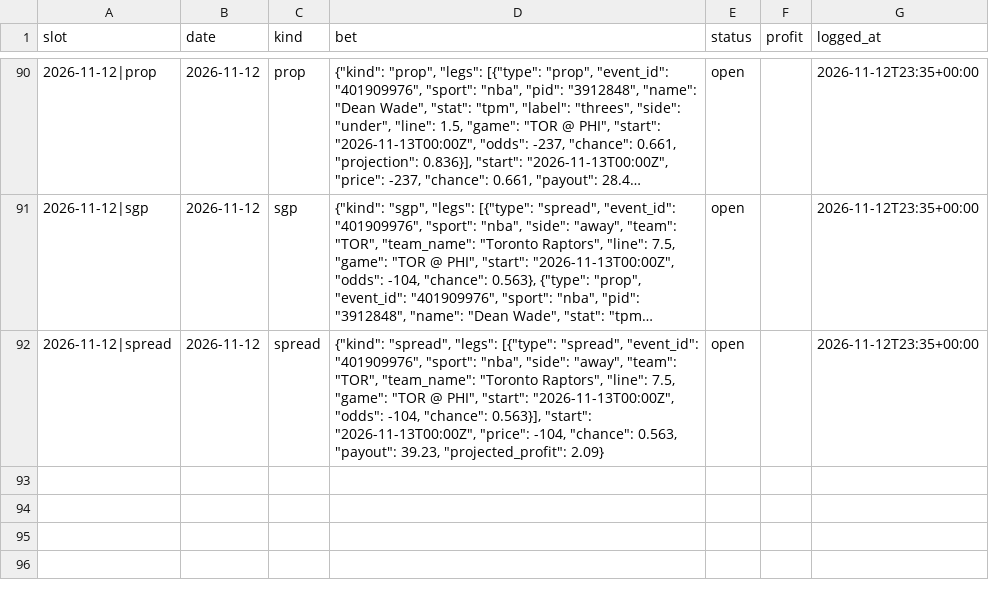
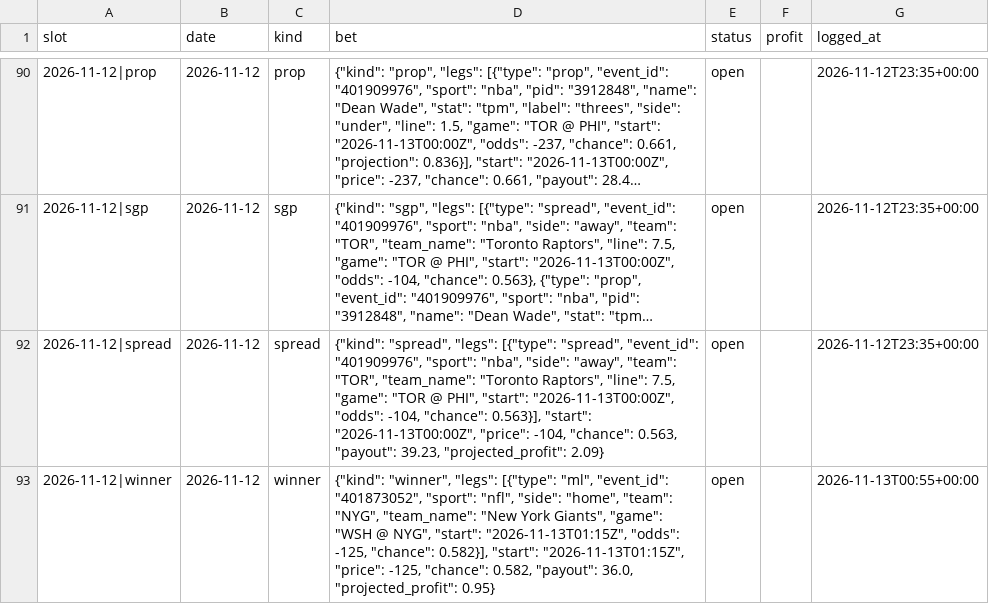
Before and after one commit to adotscotty/HandsDownAI, a CSV file: data/bestbets_log.csv, drawn as a sheet; only a part is shown, gaps mark what is left out; long unchanged cells end in …; the diff names each change by its address in the sheet, - before the commit and + after, or states it on an @@ line.

Commit message:
Update finished games

```diff
--- a/data/bestbets_log.csv
+++ b/data/bestbets_log.csv
+row 93: 2026-11-12|winner | 2026-11-12 | winner | {"kind": "winner", "legs": [{"type": "ml", "event_id": "401873052", "sport": "nfl", "side": "home", "team": "NYG", "team_name": "New York Giants", "game": "WSH @ NYG", "start": "2026-11-13T01:15Z", "odds": -125, "chance": 0.582}], "start": "2026-11-13T01:15Z", "price": -125, "chance": 0.582, "payout": 36.0, "projected_profit": 0.95} | open |  | 2026-11-13T00:55+00:00
```
Also changed, not shown: data/current_cbb.csv, data/pregame_log.csv, 3 other files.
